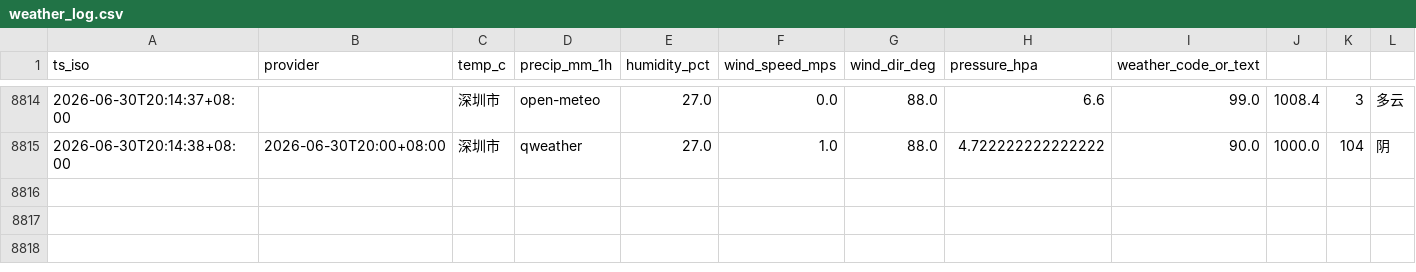
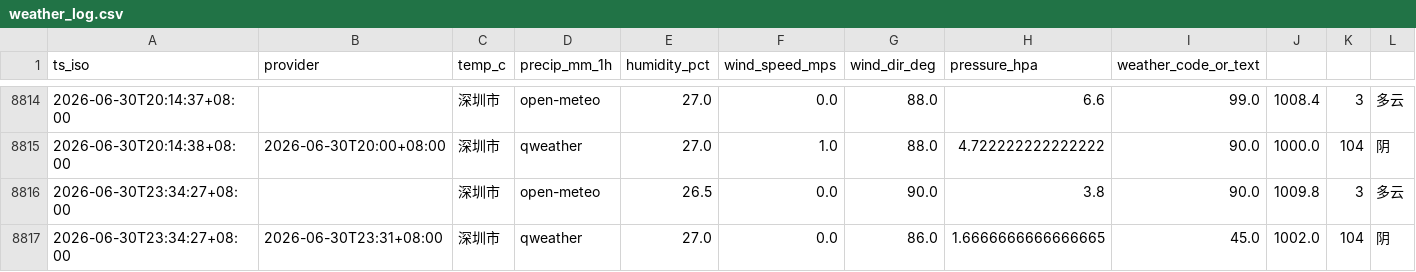
Before and after one commit to INKXXXXYY/shenzhen-weather-collector, a CSV file: weather_log.csv, drawn as a sheet; only a part is shown, gaps mark what is left out; the diff names each change by its address in the sheet, - before the commit and + after, or states it on an @@ line.

```diff
--- a/weather_log.csv
+++ b/weather_log.csv
+row 8816: 2026-06-30T23:34:27+08:00 |  | 深圳市 | open-meteo | 26.5 | 0.0 | 90.0 | 3.8 | 90.0 | 1009.8 | 3 | 多云
+row 8817: 2026-06-30T23:34:27+08:00 | 2026-06-30T23:31+08:00 | 深圳市 | qweather | 27.0 | 0.0 | 86.0 | 1.6666666666666665 | 45.0 | 1002.0 | 104 | 阴
```
